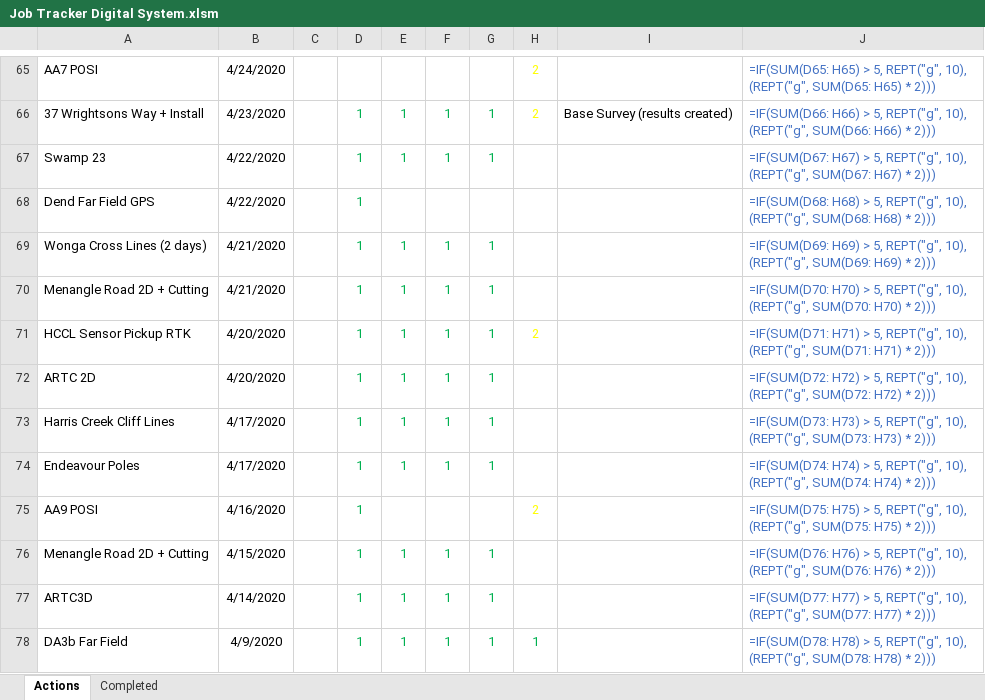
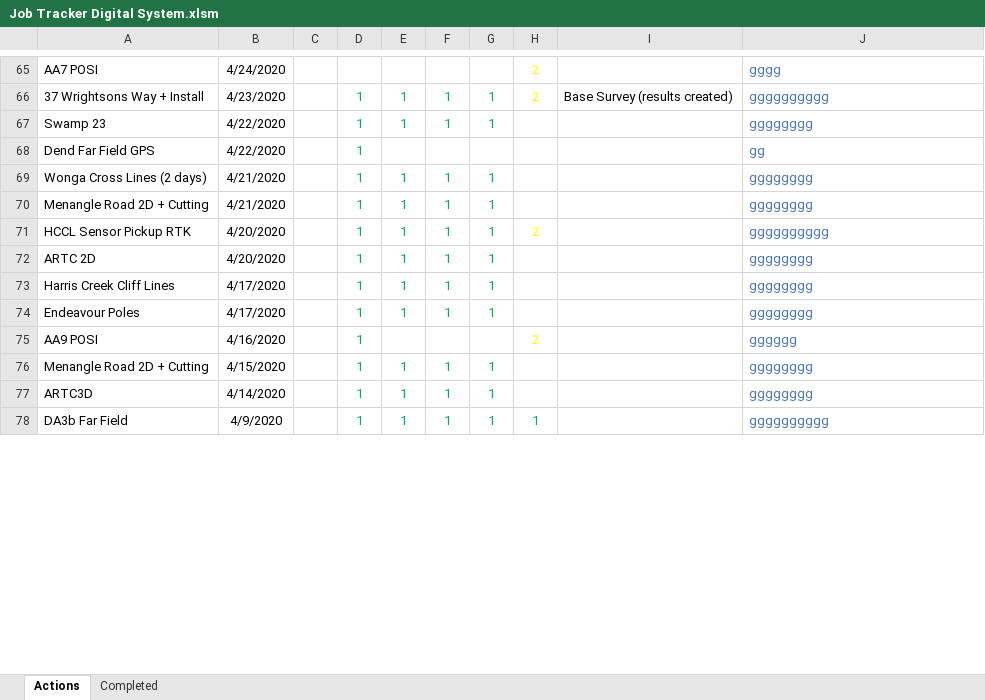
Before and after one commit to Richard-Walter/Survey-Assist, an Excel workbook: Test Files/Survey Data/2020/Job Tracker Digital System.xlsm, sheet Actions, drawn as a sheet; only a part is shown, gaps mark what is left out; values as stored, in another font and other column widths than the file's, no borders; formulas without a stored value are shown as written; charts and pictures and conditional formats not drawn; the diff covers the shown part only; the diff names each change by its address in the sheet, - before the commit and + after, or states it on an @@ line.

```diff
--- a/Test Files/Survey Data/2020/Job Tracker Digital System.xlsm (sheet Actions)
+++ b/Test Files/Survey Data/2020/Job Tracker Digital System.xlsm (sheet Actions)
-J65: =IF(SUM(D65: H65) > 5, REPT("g", 10), (REPT("g", SUM(D65: H65) * 2)))
+J65: gggg
-J66: =IF(SUM(D66: H66) > 5, REPT("g", 10), (REPT("g", SUM(D66: H66) * 2)))
+J66: gggggggggg
-J67: =IF(SUM(D67: H67) > 5, REPT("g", 10), (REPT("g", SUM(D67: H67) * 2)))
+J67: gggggggg
-J68: =IF(SUM(D68: H68) > 5, REPT("g", 10), (REPT("g", SUM(D68: H68) * 2)))
+J68: gg
-J69: =IF(SUM(D69: H69) > 5, REPT("g", 10), (REPT("g", SUM(D69: H69) * 2)))
+J69: gggggggg
-J70: =IF(SUM(D70: H70) > 5, REPT("g", 10), (REPT("g", SUM(D70: H70) * 2)))
+J70: gggggggg
-J71: =IF(SUM(D71: H71) > 5, REPT("g", 10), (REPT("g", SUM(D71: H71) * 2)))
+J71: gggggggggg
-J72: =IF(SUM(D72: H72) > 5, REPT("g", 10), (REPT("g", SUM(D72: H72) * 2)))
+J72: gggggggg
-J73: =IF(SUM(D73: H73) > 5, REPT("g", 10), (REPT("g", SUM(D73: H73) * 2)))
+J73: gggggggg
-J74: =IF(SUM(D74: H74) > 5, REPT("g", 10), (REPT("g", SUM(D74: H74) * 2)))
+J74: gggggggg
-J75: =IF(SUM(D75: H75) > 5, REPT("g", 10), (REPT("g", SUM(D75: H75) * 2)))
+J75: gggggg
-J76: =IF(SUM(D76: H76) > 5, REPT("g", 10), (REPT("g", SUM(D76: H76) * 2)))
+J76: gggggggg
-J77: =IF(SUM(D77: H77) > 5, REPT("g", 10), (REPT("g", SUM(D77: H77) * 2)))
+J77: gggggggg
-J78: =IF(SUM(D78: H78) > 5, REPT("g", 10), (REPT("g", SUM(D78: H78) * 2)))
+J78: gggggggggg
```
Also changed, not shown: 1 added row, 1 removed row and 72 edited cells elsewhere in this sheet, charts or pictures, 3 other files.
